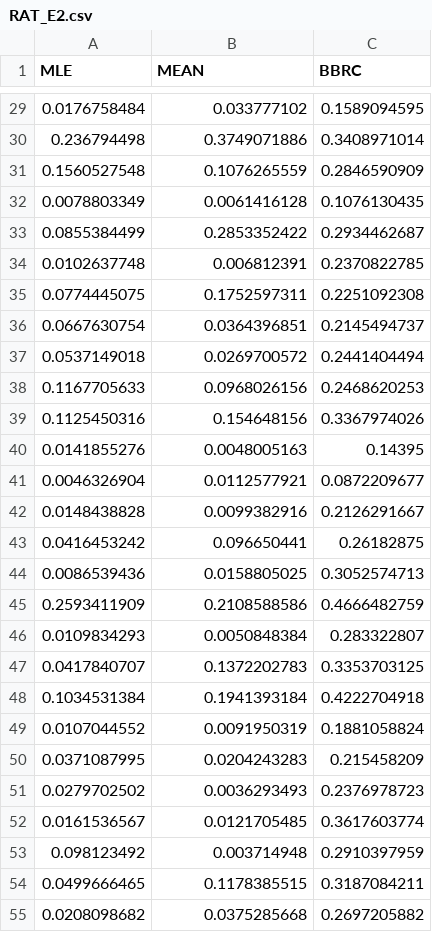
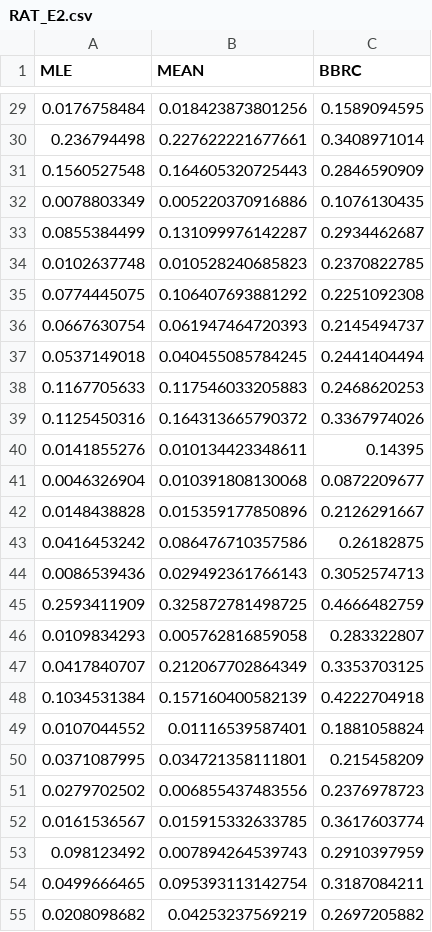
Before and after one commit to amaunz/bbrc-sample, a CSV file: doc/exp-src/RAT_E2.csv, drawn as a sheet; only a part is shown, gaps mark what is left out; the diff covers the shown part only.

```diff
--- a/doc/exp-src/RAT_E2.csv
+++ b/doc/exp-src/RAT_E2.csv
@@ -29,27 +29,27 @@
-0.0176758484,0.033777102,0.1589094595
-0.236794498,0.3749071886,0.3408971014
-0.1560527548,0.1076265559,0.2846590909
-0.0078803349,0.0061416128,0.1076130435
-0.0855384499,0.2853352422,0.2934462687
-0.0102637748,0.006812391,0.2370822785
-0.0774445075,0.1752597311,0.2251092308
-0.0667630754,0.0364396851,0.2145494737
-0.0537149018,0.0269700572,0.2441404494
-0.1167705633,0.0968026156,0.2468620253
-0.1125450316,0.154648156,0.3367974026
-0.0141855276,0.0048005163,0.14395
-0.0046326904,0.0112577921,0.0872209677
-0.0148438828,0.0099382916,0.2126291667
-0.0416453242,0.096650441,0.26182875
-0.0086539436,0.0158805025,0.3052574713
-0.2593411909,0.2108588586,0.4666482759
-0.0109834293,0.0050848384,0.283322807
-0.0417840707,0.1372202783,0.3353703125
-0.1034531384,0.1941393184,0.4222704918
-0.0107044552,0.0091950319,0.1881058824
-0.0371087995,0.0204243283,0.215458209
-0.0279702502,0.0036293493,0.2376978723
-0.0161536567,0.0121705485,0.3617603774
-0.098123492,0.003714948,0.2910397959
-0.0499666465,0.1178385515,0.3187084211
-0.0208098682,0.0375285668,0.2697205882
+0.0176758484,0.018423873801256,0.1589094595
+0.236794498,0.227622221677661,0.3408971014
+0.1560527548,0.164605320725443,0.2846590909
+0.0078803349,0.005220370916886,0.1076130435
+0.0855384499,0.131099976142287,0.2934462687
+0.0102637748,0.010528240685823,0.2370822785
+0.0774445075,0.106407693881292,0.2251092308
+0.0667630754,0.061947464720393,0.2145494737
+0.0537149018,0.040455085784245,0.2441404494
+0.1167705633,0.117546033205883,0.2468620253
+0.1125450316,0.164313665790372,0.3367974026
+0.0141855276,0.010134423348611,0.14395
+0.0046326904,0.010391808130068,0.0872209677
+0.0148438828,0.015359177850896,0.2126291667
+0.0416453242,0.086476710357586,0.26182875
+0.0086539436,0.029492361766143,0.3052574713
+0.2593411909,0.325872781498725,0.4666482759
+0.0109834293,0.005762816859058,0.283322807
+0.0417840707,0.212067702864349,0.3353703125
+0.1034531384,0.157160400582139,0.4222704918
+0.0107044552,0.01116539587401,0.1881058824
+0.0371087995,0.034721358111801,0.215458209
+0.0279702502,0.006855437483556,0.2376978723
+0.0161536567,0.015915332633785,0.3617603774
+0.098123492,0.007894264539743,0.2910397959
+0.0499666465,0.095393113142754,0.3187084211
+0.0208098682,0.04253237569219,0.2697205882
```
Also changed, not shown: 73 edited cells elsewhere in this file, doc/exp-src/RAT_E1.csv, 5 other files.
